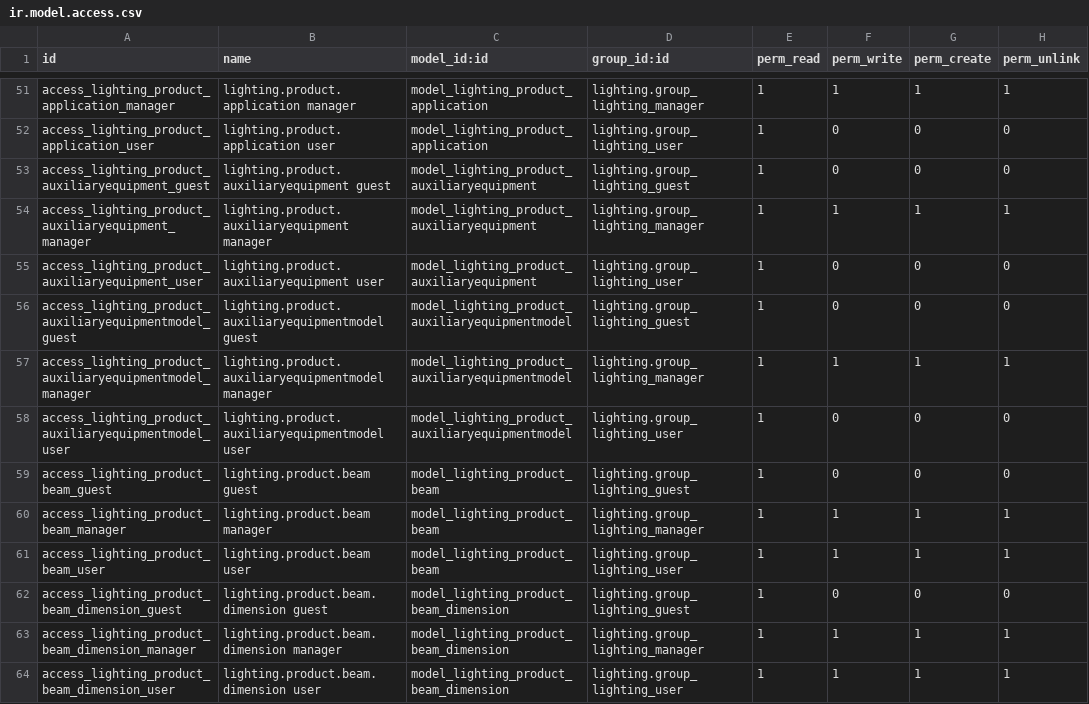
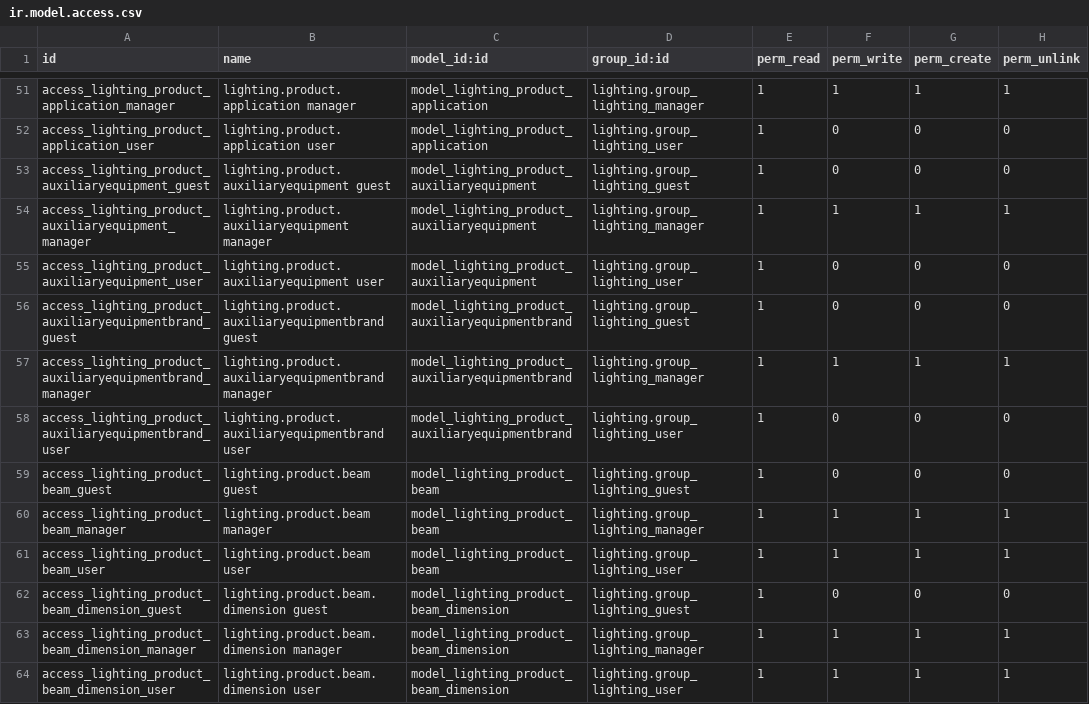
Before and after one commit to nuobit/lighting-vertical, a CSV file: lighting/security/ir.model.access.csv, drawn as a sheet; only a part is shown, gaps mark what is left out.

Commit message:
[REF] lighting: rename auxiliary equipment model

```diff
--- a/lighting/security/ir.model.access.csv
+++ b/lighting/security/ir.model.access.csv
@@ -55,5 +55,5 @@ access_lighting_product_auxiliaryequipment_manager,lighting.product.auxiliaryequ
 access_lighting_product_auxiliaryequipment_user,lighting.product.auxiliaryequipment user,model_lighting_product_auxiliaryequipment,lighting.group_lighting_user,1,0,0,0
-access_lighting_product_auxiliaryequipmentmodel_guest,lighting.product.auxiliaryequipmentmodel guest,model_lighting_product_auxiliaryequipmentmodel,lighting.group_lighting_guest,1,0,0,0
-access_lighting_product_auxiliaryequipmentmodel_manager,lighting.product.auxiliaryequipmentmodel manager,model_lighting_product_auxiliaryequipmentmodel,lighting.group_lighting_manager,1,1,1,1
-access_lighting_product_auxiliaryequipmentmodel_user,lighting.product.auxiliaryequipmentmodel user,model_lighting_product_auxiliaryequipmentmodel,lighting.group_lighting_user,1,0,0,0
+access_lighting_product_auxiliaryequipmentbrand_guest,lighting.product.auxiliaryequipmentbrand guest,model_lighting_product_auxiliaryequipmentbrand,lighting.group_lighting_guest,1,0,0,0
+access_lighting_product_auxiliaryequipmentbrand_manager,lighting.product.auxiliaryequipmentbrand manager,model_lighting_product_auxiliaryequipmentbrand,lighting.group_lighting_manager,1,1,1,1
+access_lighting_product_auxiliaryequipmentbrand_user,lighting.product.auxiliaryequipmentbrand user,model_lighting_product_auxiliaryequipmentbrand,lighting.group_lighting_user,1,0,0,0
 access_lighting_product_beam_guest,lighting.product.beam guest,model_lighting_product_beam,lighting.group_lighting_guest,1,0,0,0
```
Also changed, not shown: 5 other files.
